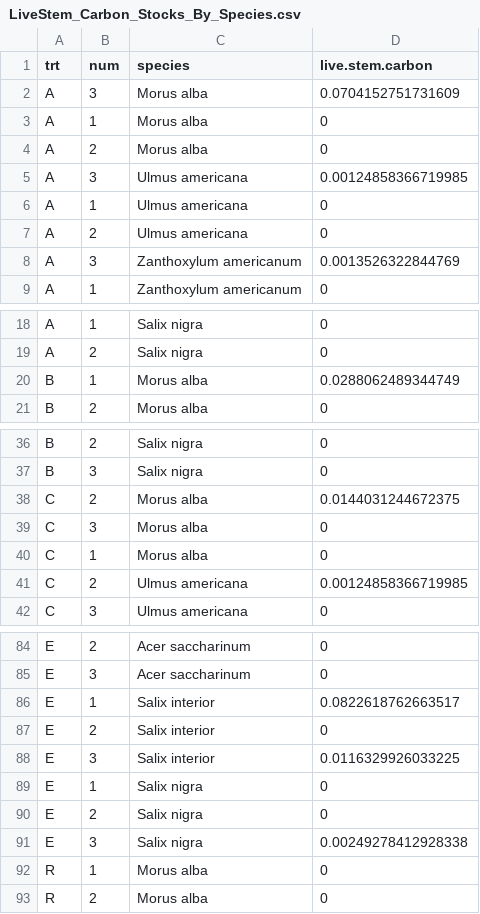
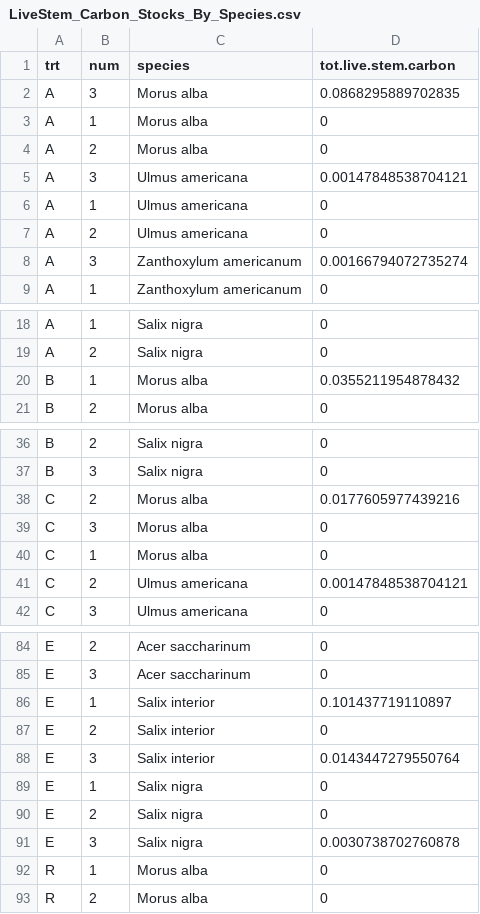
Before and after one commit to chelseamarpeterson/Floodplain-Restoration-Experiment, a CSV file: Tree_Analysis/Clean_Data/LiveStem_Carbon_Stocks_By_Species.csv, drawn as a sheet; only a part is shown, gaps mark what is left out; the diff covers the shown part only.

```diff
--- a/Tree_Analysis/Clean_Data/LiveStem_Carbon_Stocks_By_Species.csv
+++ b/Tree_Analysis/Clean_Data/LiveStem_Carbon_Stocks_By_Species.csv
@@ -1,9 +1,9 @@
-"trt","num","species","live.stem.carbon"
-"A","3","Morus alba",0.0704152751731609
+"trt","num","species","tot.live.stem.carbon"
+"A","3","Morus alba",0.0868295889702835
 "A","1","Morus alba",0
 "A","2","Morus alba",0
-"A","3","Ulmus americana",0.00124858366719985
+"A","3","Ulmus americana",0.00147848538704121
 "A","1","Ulmus americana",0
 "A","2","Ulmus americana",0
-"A","3","Zanthoxylum americanum",0.0013526322844769
+"A","3","Zanthoxylum americanum",0.00166794072735274
 "A","1","Zanthoxylum americanum",0
@@ -19,3 +19,3 @@
 "A","2","Salix nigra",0
-"B","1","Morus alba",0.0288062489344749
+"B","1","Morus alba",0.0355211954878432
 "B","2","Morus alba",0
@@ -37,6 +37,6 @@
 "B","3","Salix nigra",0
-"C","2","Morus alba",0.0144031244672375
+"C","2","Morus alba",0.0177605977439216
 "C","3","Morus alba",0
 "C","1","Morus alba",0
-"C","2","Ulmus americana",0.00124858366719985
+"C","2","Ulmus americana",0.00147848538704121
 "C","3","Ulmus americana",0
@@ -85,8 +85,8 @@
 "E","3","Acer saccharinum",0
-"E","1","Salix interior",0.0822618762663517
+"E","1","Salix interior",0.101437719110897
 "E","2","Salix interior",0
-"E","3","Salix interior",0.0116329926033225
+"E","3","Salix interior",0.0143447279550764
 "E","1","Salix nigra",0
 "E","2","Salix nigra",0
-"E","3","Salix nigra",0.00249278412928338
+"E","3","Salix nigra",0.0030738702760878
 "R","1","Morus alba",0
```
Also changed, not shown: 3 edited cells elsewhere in this file, Tree_Analysis/Clean_Data/All_Vegetation_C_Stocks_By_Plot.csv, Tree_Analysis/Clean_Data/Clean_Veg_Soil_Cstocks_Richness.csv, 18 other files.
